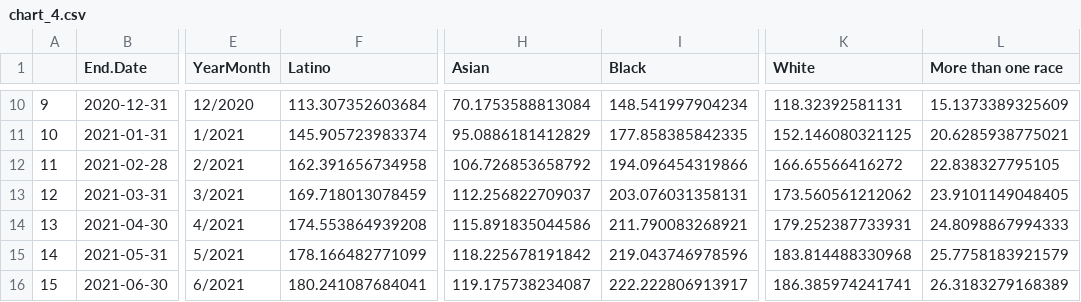
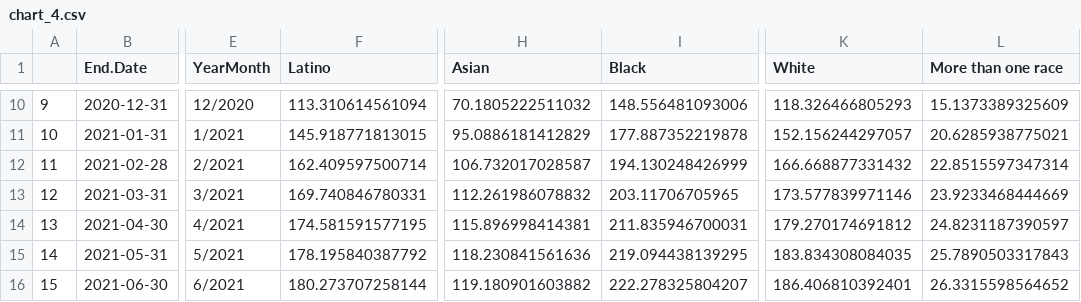
Before and after one commit to APM-Research-Lab/color-of-coronavirus, a CSV file: data_from_charts/chart_4.csv, drawn as a sheet; only a part is shown, gaps mark what is left out; the diff covers the shown part only; the diff names each change by its address in the sheet, - before the commit and + after, or states it on an @@ line.

```diff
--- a/data_from_charts/chart_4.csv
+++ b/data_from_charts/chart_4.csv
-F10 (Latino): 113.307352603684
+F10 (Latino): 113.310614561094
-H10 (Asian): 70.1753588813084
+H10 (Asian): 70.1805222511032
-I10 (Black): 148.541997904234
+I10 (Black): 148.556481093006
-K10 (White): 118.32392581131
+K10 (White): 118.326466805293
-F11 (Latino): 145.905723983374
+F11 (Latino): 145.918771813015
-I11 (Black): 177.858385842335
+I11 (Black): 177.887352219878
-K11 (White): 152.146080321125
+K11 (White): 152.156244297057
-F12 (Latino): 162.391656734958
+F12 (Latino): 162.409597500714
-H12 (Asian): 106.726853658792
+H12 (Asian): 106.732017028587
-I12 (Black): 194.096454319866
+I12 (Black): 194.130248426999
-K12 (White): 166.65566416272
+K12 (White): 166.668877331432
-L12 (More than one race): 22.838327795105
+L12 (More than one race): 22.8515597347314
-F13 (Latino): 169.718013078459
+F13 (Latino): 169.740846780331
-H13 (Asian): 112.256822709037
+H13 (Asian): 112.261986078832
-I13 (Black): 203.076031358131
+I13 (Black): 203.11706705965
-K13 (White): 173.560561212062
+K13 (White): 173.577839971146
-L13 (More than one race): 23.9101149048405
+L13 (More than one race): 23.9233468444669
-F14 (Latino): 174.553864939208
+F14 (Latino): 174.581591577195
-H14 (Asian): 115.891835044586
+H14 (Asian): 115.896998414381
-I14 (Black): 211.790083268921
+I14 (Black): 211.835946700031
-K14 (White): 179.252387733931
+K14 (White): 179.270174691812
-L14 (More than one race): 24.8098867994333
+L14 (More than one race): 24.8231187390597
-F15 (Latino): 178.166482771099
+F15 (Latino): 178.195840387792
-H15 (Asian): 118.225678191842
+H15 (Asian): 118.230841561636
-I15 (Black): 219.043746978596
+I15 (Black): 219.094438139295
-K15 (White): 183.814488330968
+K15 (White): 183.834308084035
-L15 (More than one race): 25.7758183921579
+L15 (More than one race): 25.7890503317843
-F16 (Latino): 180.241087684041
+F16 (Latino): 180.273707258144
-H16 (Asian): 119.175738234087
+H16 (Asian): 119.180901603882
-I16 (Black): 222.222806913917
+I16 (Black): 222.278325804207
-K16 (White): 186.385974241741
+K16 (White): 186.406810392401
-L16 (More than one race): 26.3183279168389
+L16 (More than one race): 26.3315598564652
```
Also changed, not shown: 2 added rows, 1 removed row, 85 edited cells and row numbers in column A elsewhere in this file, data_from_charts/black-state-rates_for_map.csv, data_from_charts/chart_1.csv, 10 other files.
